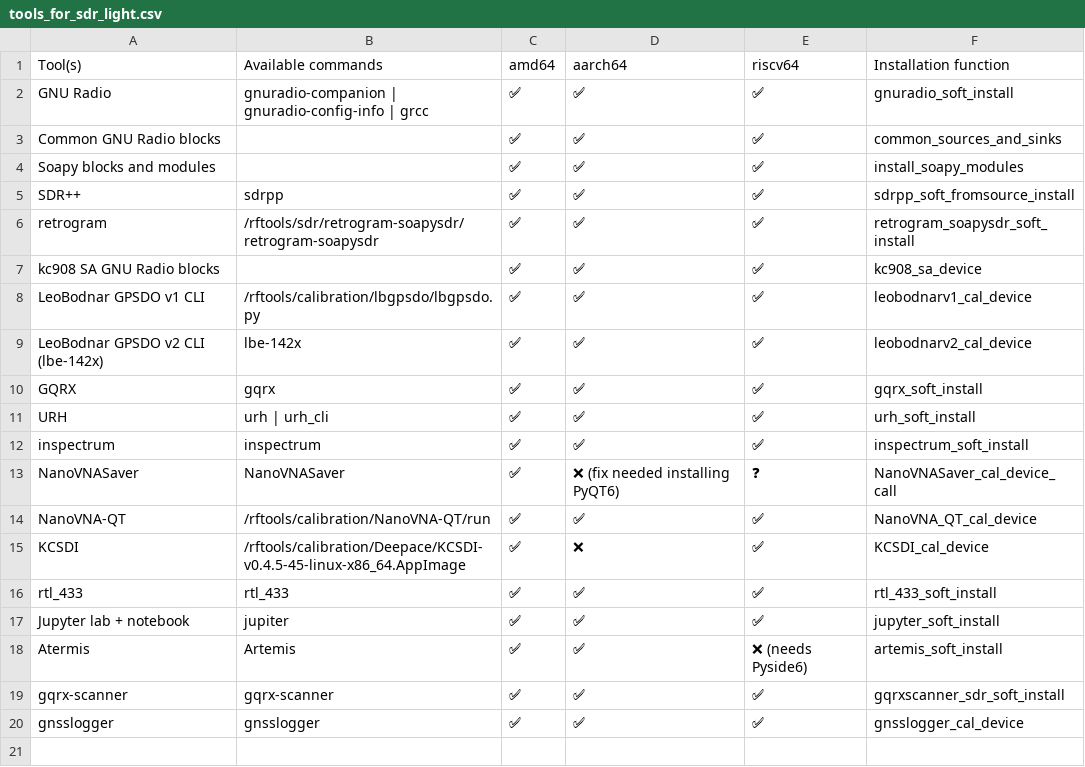
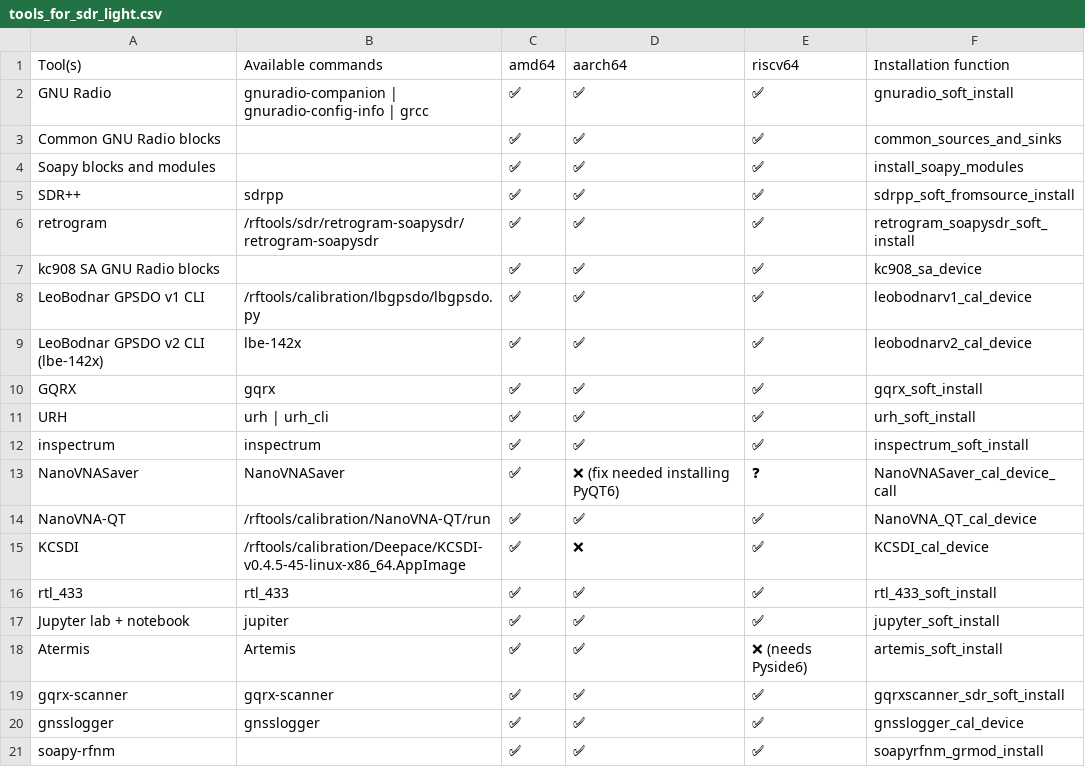
Before and after one commit to PentHertz/rfswift-doc-v2, a CSV file: content/docs/guide/tools_for_sdr_light.csv, drawn as a sheet.

Commit message:
Updating list of tools with RFNM

```diff
--- a/content/docs/guide/tools_for_sdr_light.csv
+++ b/content/docs/guide/tools_for_sdr_light.csv
@@ -20 +20,2 @@ gqrx-scanner,gqrx-scanner,✅  ,✅  ,✅, gqrxscanner_sdr_soft_install
 gnsslogger,gnsslogger,✅  ,✅  ,✅, gnsslogger_cal_device
+soapy-rfnm,,✅  ,✅  ,✅, soapyrfnm_grmod_install
```
Also changed, not shown: content/docs/guide/tools_sdrsa_devices.csv, 4 other files.
